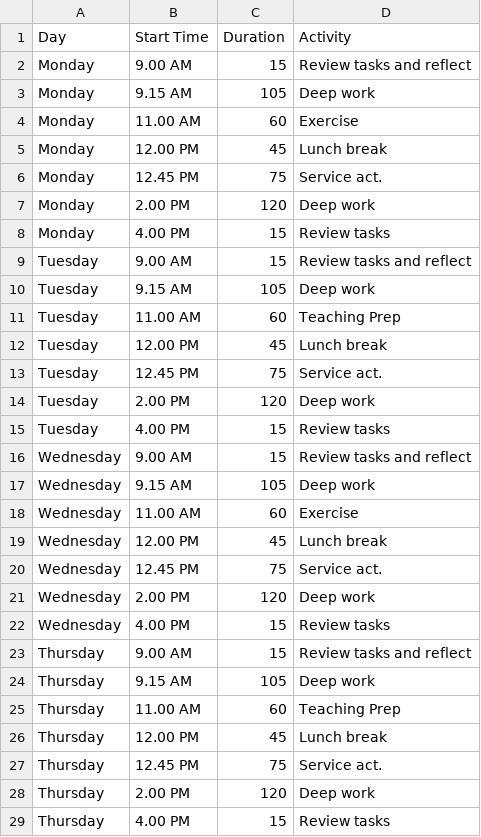
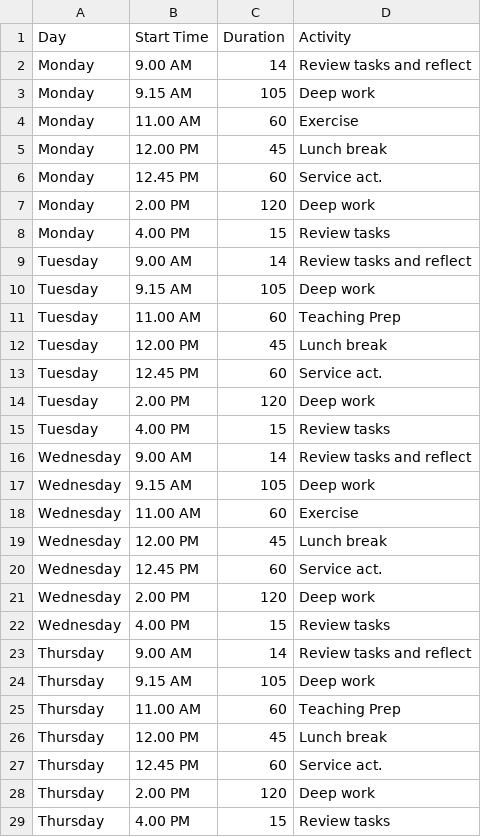
Before and after one commit to jonesor/OwenMisc, a CSV file: data/deepworkSchedule.csv, drawn as a sheet; only a part is shown; the diff covers the shown part only.

Commit message:
Update deepworkSchedule.csv

```diff
--- a/data/deepworkSchedule.csv
+++ b/data/deepworkSchedule.csv
@@ -1,3 +1,3 @@
 Day,Start Time,Duration,Activity
-Monday,9.00 AM,15,Review tasks and reflect
+Monday,9.00 AM,14,Review tasks and reflect
 Monday,9.15 AM,105,Deep work
@@ -5,6 +5,6 @@ Monday,11.00 AM,60,Exercise
 Monday,12.00 PM,45,Lunch break
-Monday,12.45 PM,75,Service act.
+Monday,12.45 PM,60,Service act.
 Monday,2.00 PM,120,Deep work
 Monday,4.00 PM,15,Review tasks
-Tuesday,9.00 AM,15,Review tasks and reflect
+Tuesday,9.00 AM,14,Review tasks and reflect
 Tuesday,9.15 AM,105,Deep work
@@ -12,6 +12,6 @@ Tuesday,11.00 AM,60,Teaching Prep
 Tuesday,12.00 PM,45,Lunch break
-Tuesday,12.45 PM,75,Service act.
+Tuesday,12.45 PM,60,Service act.
 Tuesday,2.00 PM,120,Deep work
 Tuesday,4.00 PM,15,Review tasks
-Wednesday,9.00 AM,15,Review tasks and reflect
+Wednesday,9.00 AM,14,Review tasks and reflect
 Wednesday,9.15 AM,105,Deep work
@@ -19,6 +19,6 @@ Wednesday,11.00 AM,60,Exercise
 Wednesday,12.00 PM,45,Lunch break
-Wednesday,12.45 PM,75,Service act.
+Wednesday,12.45 PM,60,Service act.
 Wednesday,2.00 PM,120,Deep work
 Wednesday,4.00 PM,15,Review tasks
-Thursday,9.00 AM,15,Review tasks and reflect
+Thursday,9.00 AM,14,Review tasks and reflect
 Thursday,9.15 AM,105,Deep work
@@ -26,3 +26,3 @@ Thursday,11.00 AM,60,Teaching Prep
 Thursday,12.00 PM,45,Lunch break
-Thursday,12.45 PM,75,Service act.
+Thursday,12.45 PM,60,Service act.
 Thursday,2.00 PM,120,Deep work
```
Also changed, not shown: 2 edited cells elsewhere in this file.
